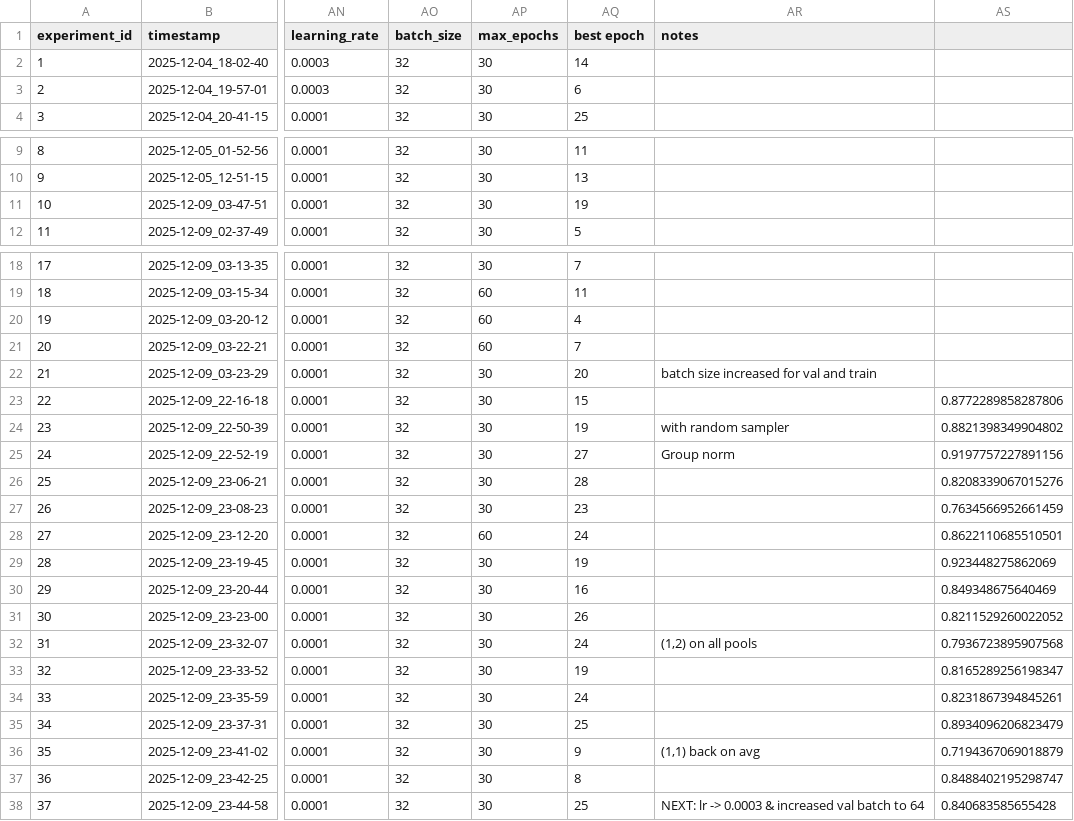
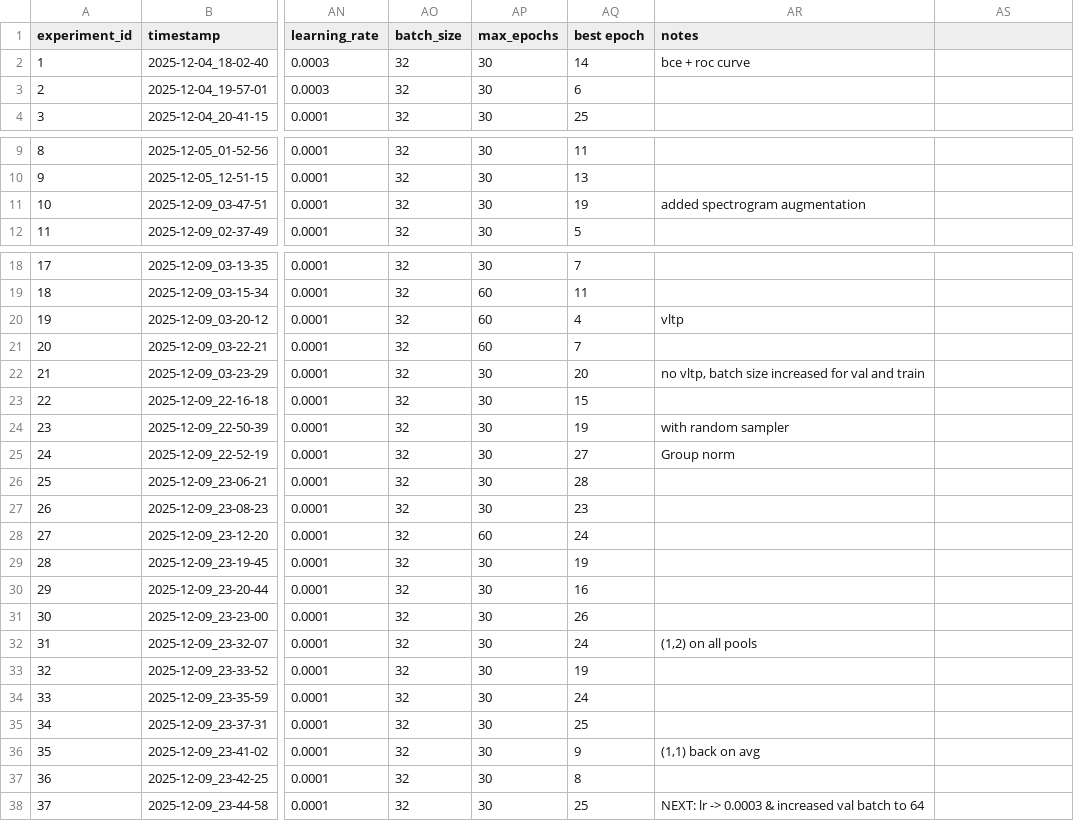
Before and after one commit to rybaks72/IML_Voice_Recognition, a CSV file: results-single-val/tests_results.csv, drawn as a sheet; only a part is shown, gaps mark what is left out; the diff names each change by its address in the sheet, - before the commit and + after, or states it on an @@ line.

```diff
--- a/results-single-val/tests_results.csv
+++ b/results-single-val/tests_results.csv
-AR2 (notes): (empty)
+AR2 (notes): bce + roc curve
-AR11 (notes): (empty)
+AR11 (notes): added spectrogram augmentation
-AR20 (notes): (empty)
+AR20 (notes): vltp
-AR22 (notes): batch size increased for val and train
+AR22 (notes): no vltp, batch size increased for val and train
-AS23: 0.8772289858287806
+AS23: (empty)
-AS24: 0.8821398349904802
+AS24: (empty)
-AS25: 0.9197757227891156
+AS25: (empty)
-AS26: 0.8208339067015276
+AS26: (empty)
-AS27: 0.7634566952661459
+AS27: (empty)
-AS28: 0.8622110685510501
+AS28: (empty)
-AS29: 0.923448275862069
+AS29: (empty)
-AS30: 0.849348675640469
+AS30: (empty)
-AS31: 0.8211529260022052
+AS31: (empty)
-AS32: 0.7936723895907568
+AS32: (empty)
-AS33: 0.8165289256198347
+AS33: (empty)
-AS34: 0.8231867394845261
+AS34: (empty)
-AS35: 0.8934096206823479
+AS35: (empty)
-AS36: 0.7194367069018879
+AS36: (empty)
-AS37: 0.8488402195298747
+AS37: (empty)
-AS38: 0.840683585655428
+AS38: (empty)
```
Also changed, not shown: 6 other files.
